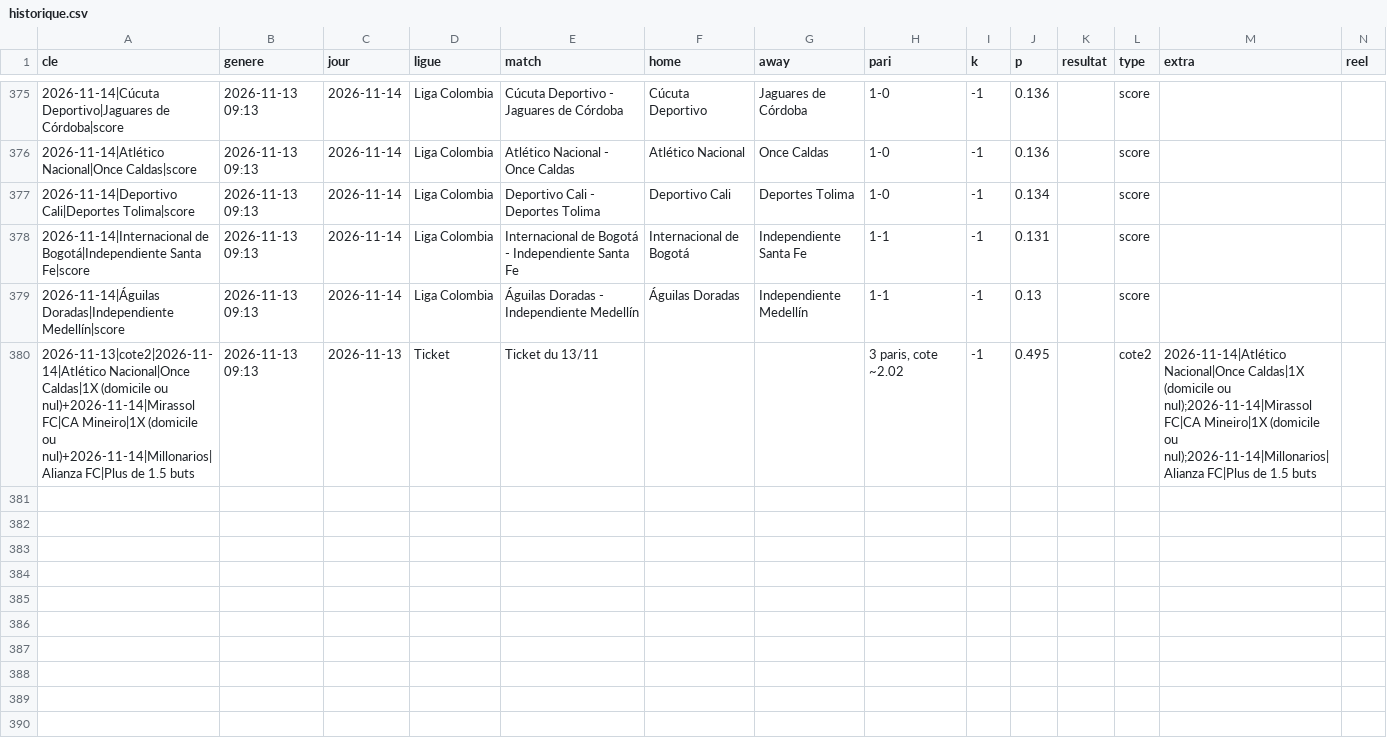
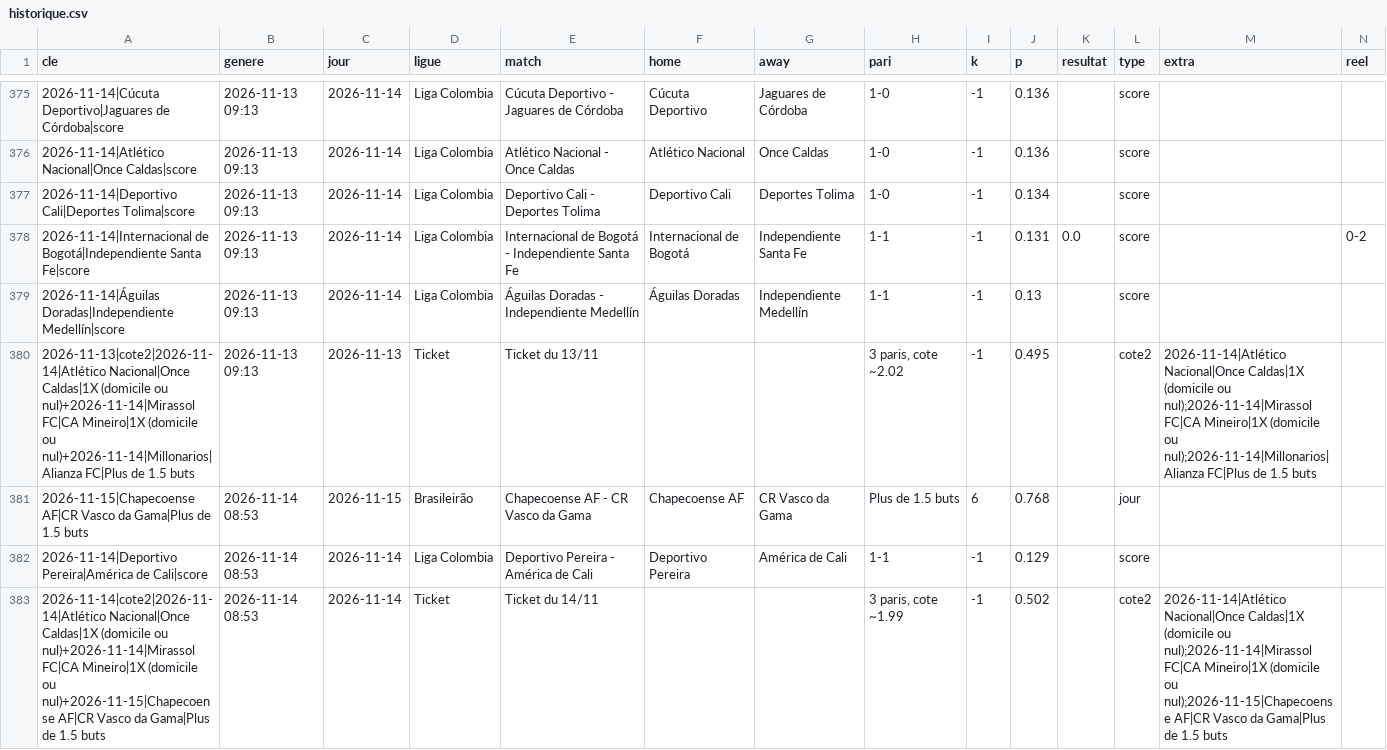
Before and after one commit to bien99/Pronos-Foot, a CSV file: data/historique.csv, drawn as a sheet; only a part is shown, gaps mark what is left out.

Commit message:
Mise a jour 2026-11-14

```diff
--- a/data/historique.csv
+++ b/data/historique.csv
@@ -377,4 +377,7 @@ cle,genere,jour,ligue,match,home,away,pari,k,p,resultat,type,extra,reel
 2026-11-14|Deportivo Cali|Deportes Tolima|score,2026-11-13 09:13,2026-11-14,Liga Colombia,Deportivo Cali - Deportes Tolima,Deportivo Cali,Deportes Tolima,1-0,-1,0.134,,score,,
-2026-11-14|Internacional de Bogotá|Independiente Santa Fe|score,2026-11-13 09:13,2026-11-14,Liga Colombia,Internacional de Bogotá - Independiente Santa Fe,Internacional de Bogotá,Independiente Santa Fe,1-1,-1,0.131,,score,,
+2026-11-14|Internacional de Bogotá|Independiente Santa Fe|score,2026-11-13 09:13,2026-11-14,Liga Colombia,Internacional de Bogotá - Independiente Santa Fe,Internacional de Bogotá,Independiente Santa Fe,1-1,-1,0.131,0.0,score,,0-2
 2026-11-14|Águilas Doradas|Independiente Medellín|score,2026-11-13 09:13,2026-11-14,Liga Colombia,Águilas Doradas - Independiente Medellín,Águilas Doradas,Independiente Medellín,1-1,-1,0.13,,score,,
 2026-11-13|cote2|2026-11-14|Atlético Nacional|Once Caldas|1X (domicile ou nul)+2026-11-14|Mirassol FC|CA Mineiro|1X (domicile ou nul)+2026-11-14|Millonarios|Alianza FC|Plus de 1.5 buts,2026-11-13 09:13,2026-11-13,Ticket,Ticket du 13/11,,,"3 paris, cote ~2.02",-1,0.495,,cote2,2026-11-14|Atlético Nacional|Once Caldas|1X (domicile ou nul);2026-11-14|Mirassol FC|CA Mineiro|1X (domicile ou nul);2026-11-14|Millonarios|Alianza FC|Plus de 1.5 buts,
+2026-11-15|Chapecoense AF|CR Vasco da Gama|Plus de 1.5 buts,2026-11-14 08:53,2026-11-15,Brasileirão,Chapecoense AF - CR Vasco da Gama,Chapecoense AF,CR Vasco da Gama,Plus de 1.5 buts,6,0.768,,jour,,
+2026-11-14|Deportivo Pereira|América de Cali|score,2026-11-14 08:53,2026-11-14,Liga Colombia,Deportivo Pereira - América de Cali,Deportivo Pereira,América de Cali,1-1,-1,0.129,,score,,
+2026-11-14|cote2|2026-11-14|Atlético Nacional|Once Caldas|1X (domicile ou nul)+2026-11-14|Mirassol FC|CA Mineiro|1X (domicile ou nul)+2026-11-15|Chapecoense AF|CR Vasco da Gama|Plus de 1.5 buts,2026-11-14 08:53,2026-11-14,Ticket,Ticket du 14/11,,,"3 paris, cote ~1.99",-1,0.502,,cote2,2026-11-14|Atlético Nacional|Once Caldas|1X (domicile ou nul);2026-11-14|Mirassol FC|CA Mineiro|1X (domicile ou nul);2026-11-15|Chapecoense AF|CR Vasco da Gama|Plus de 1.5 buts,
```
Also changed, not shown: data/espn_eu.csv, 3 other files.
